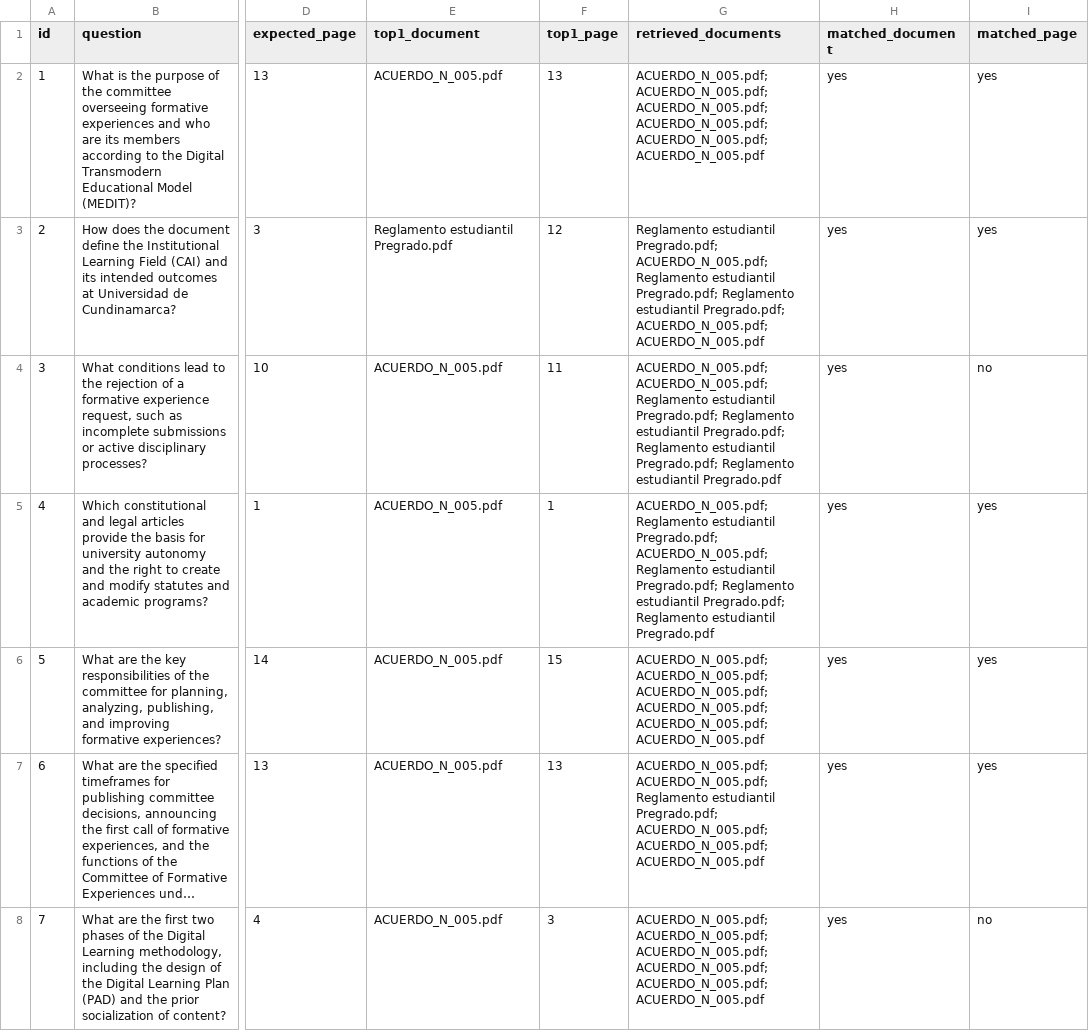
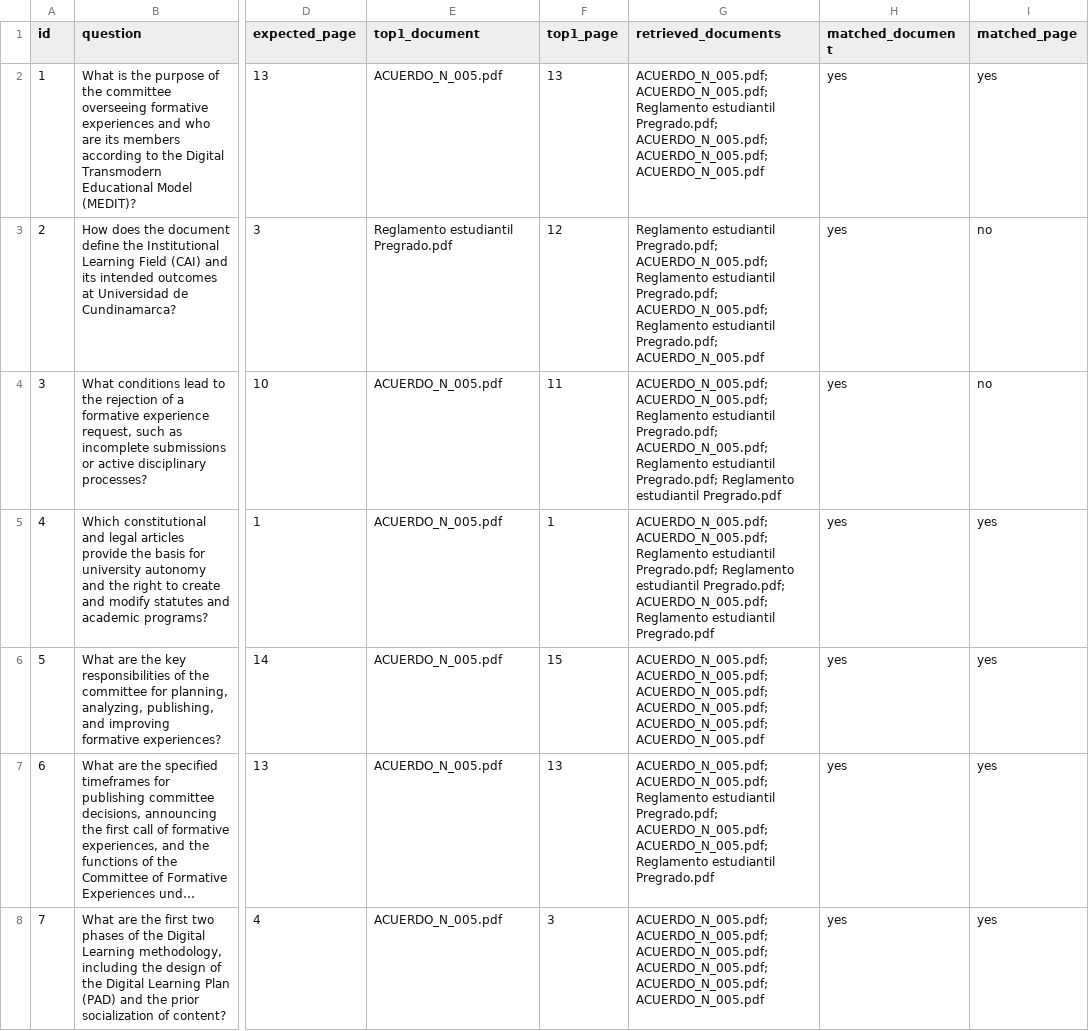
Before and after one commit to machinelearning-source/UdeC-knowledge, a CSV file: validation_questions.csv, drawn as a sheet; only a part is shown, gaps mark what is left out; long unchanged cells end in …; the diff covers the shown part only; the diff names each change by its address in the sheet, - before the commit and + after, or states it on an @@ line.

```diff
--- a/validation_questions.csv
+++ b/validation_questions.csv
-G2 (retrieved_documents): ACUERDO_N_005.pdf; ACUERDO_N_005.pdf; ACUERDO_N_005.pdf; ACUERDO_N_005.pdf; ACUERDO_N_005.pdf;…
+G2 (retrieved_documents): ACUERDO_N_005.pdf; ACUERDO_N_005.pdf; Reglamento estudiantil Pregrado.pdf; ACUERDO_N_005.pdf; ACUERDO_N_005.pdf;…
-G3 (retrieved_documents): …estudiantil Pregrado.pdf; Reglamento estudiantil Pregrado.pdf; ACUERDO_N_005.pdf; ACUERDO_N_005.pdf
+G3 (retrieved_documents): …estudiantil Pregrado.pdf; ACUERDO_N_005.pdf; Reglamento estudiantil Pregrado.pdf; ACUERDO_N_005.pdf
-I3 (matched_page): yes
+I3 (matched_page): no
-G4 (retrieved_documents): …estudiantil Pregrado.pdf; Reglamento estudiantil Pregrado.pdf; Reglamento estudiantil…
+G4 (retrieved_documents): …estudiantil Pregrado.pdf; ACUERDO_N_005.pdf; Reglamento estudiantil…
-G5 (retrieved_documents): ACUERDO_N_005.pdf; Reglamento estudiantil Pregrado.pdf; ACUERDO_N_005.pdf; Reglamento estudiantil Pregrado.pdf; Reglamento estudiantil Pregrado.pdf; Reglamento estudiantil…
+G5 (retrieved_documents): ACUERDO_N_005.pdf; ACUERDO_N_005.pdf; Reglamento estudiantil Pregrado.pdf; Reglamento estudiantil Pregrado.pdf; ACUERDO_N_005.pdf; Reglamento estudiantil…
-G7 (retrieved_documents): …ACUERDO_N_005.pdf; ACUERDO_N_005.pdf; ACUERDO_N_005.pdf
+G7 (retrieved_documents): …ACUERDO_N_005.pdf; ACUERDO_N_005.pdf; Reglamento estudiantil Pregrado.pdf
-I8 (matched_page): no
+I8 (matched_page): yes
```
Also changed, not shown: 85 edited cells elsewhere in this file, 6 other files.
